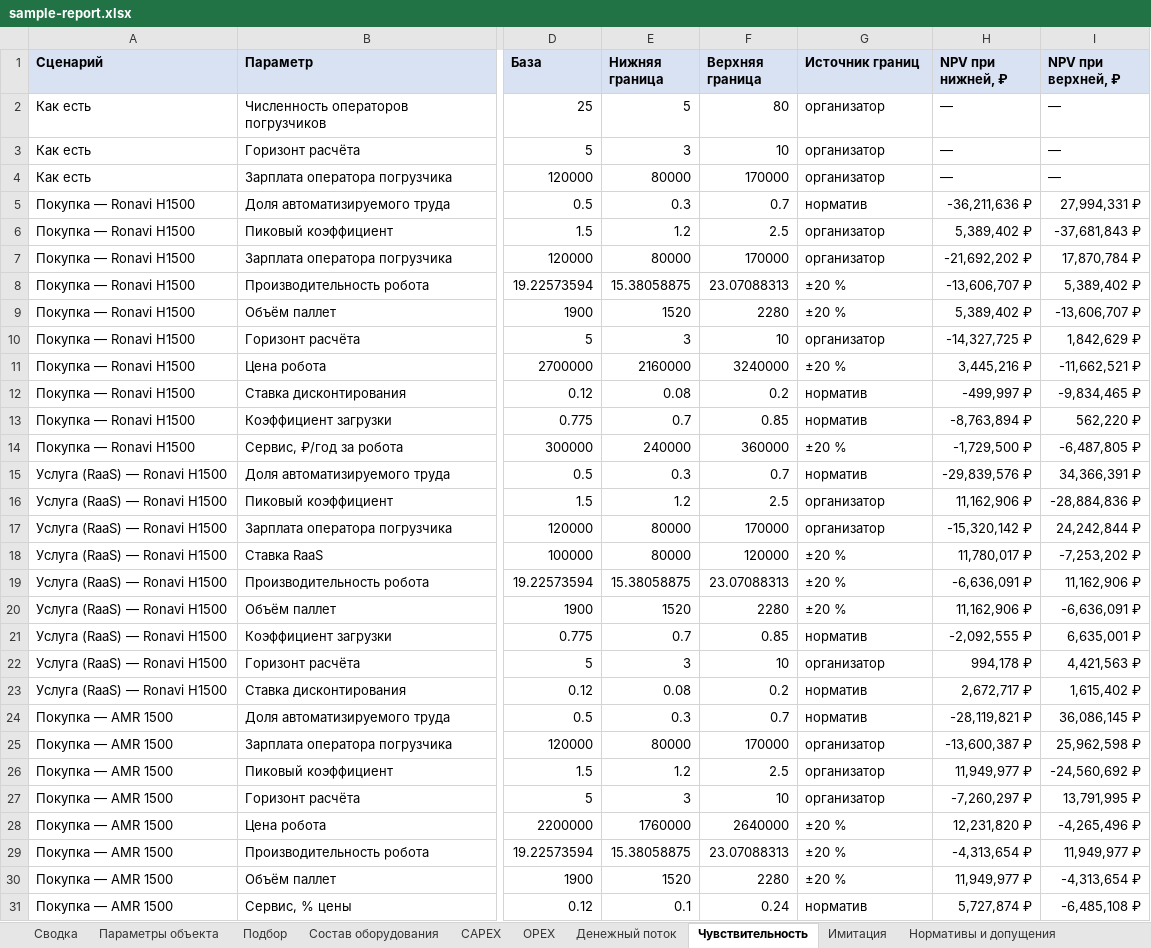
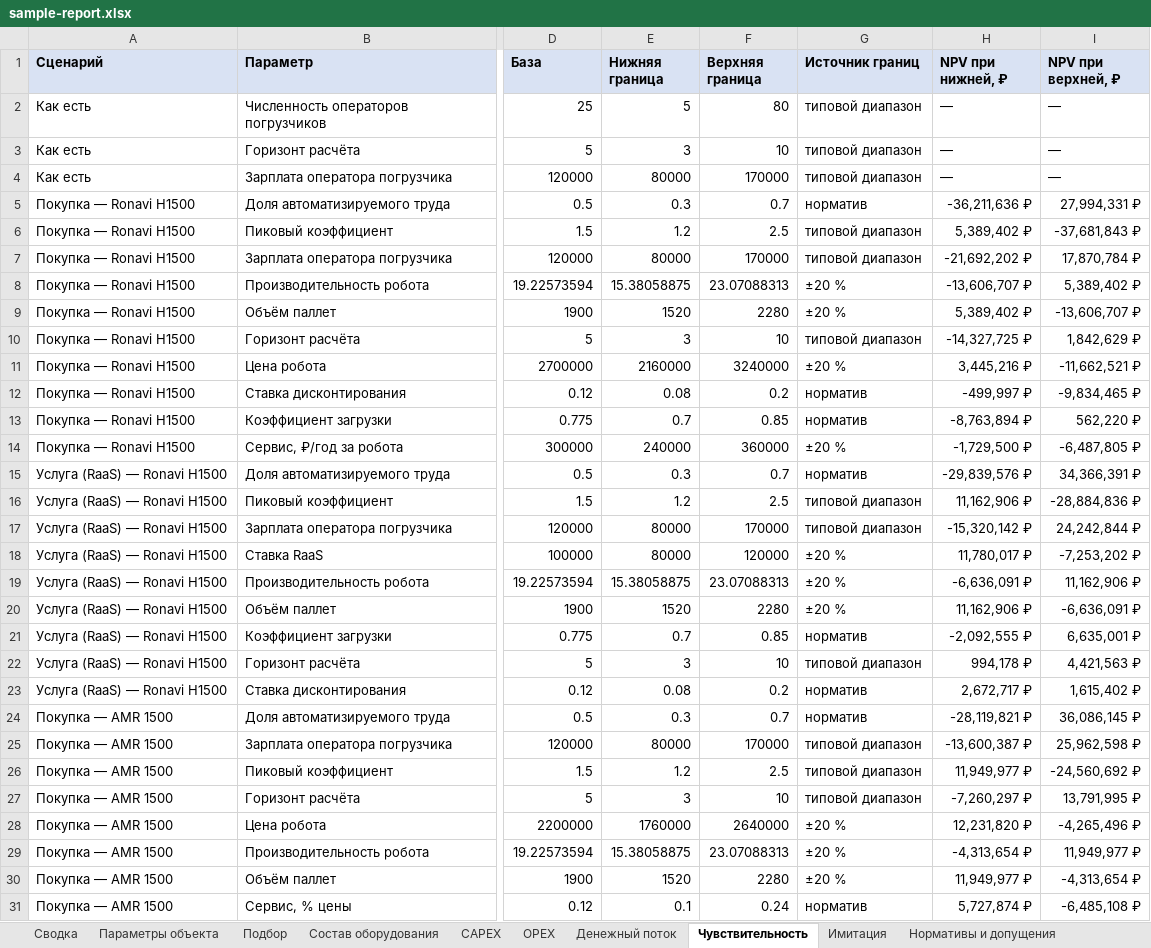
Before and after one commit to jordanbarnesceo88-tech/hackaton, an Excel workbook: docs/submission/sample-report.xlsx, sheet Чувствительность, drawn as a sheet; only a part is shown, gaps mark what is left out; values as stored, in another font and other column widths than the file's, no borders; the diff names each change by its address in the sheet, - before the commit and + after, or states it on an @@ line.

```diff
--- a/docs/submission/sample-report.xlsx (sheet Чувствительность)
+++ b/docs/submission/sample-report.xlsx (sheet Чувствительность)
-G2:G4 (Источник границ): организатор
+G2:G4 (Источник границ): типовой диапазон
-G6:G7 (Источник границ): организатор
+G6:G7 (Источник границ): типовой диапазон
-G10 (Источник границ): организатор
+G10 (Источник границ): типовой диапазон
-G16:G17 (Источник границ): организатор
+G16:G17 (Источник границ): типовой диапазон
-G22 (Источник границ): организатор
+G22 (Источник границ): типовой диапазон
-G25:G27 (Источник границ): организатор
+G25:G27 (Источник границ): типовой диапазон
```
Also changed, not shown: sheet Подбор, sheet Источники, sheet О расчёте, sheet Нормативы и допущения, sheet Параметры объекта, sheet Сводка, 4 more sheets, 3 other files.
